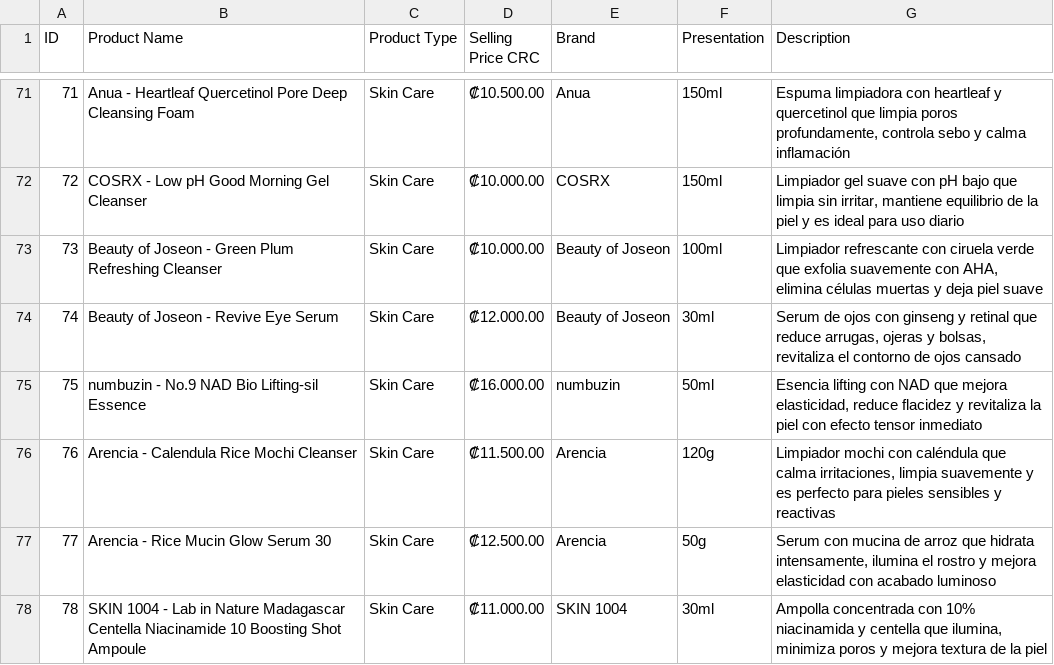
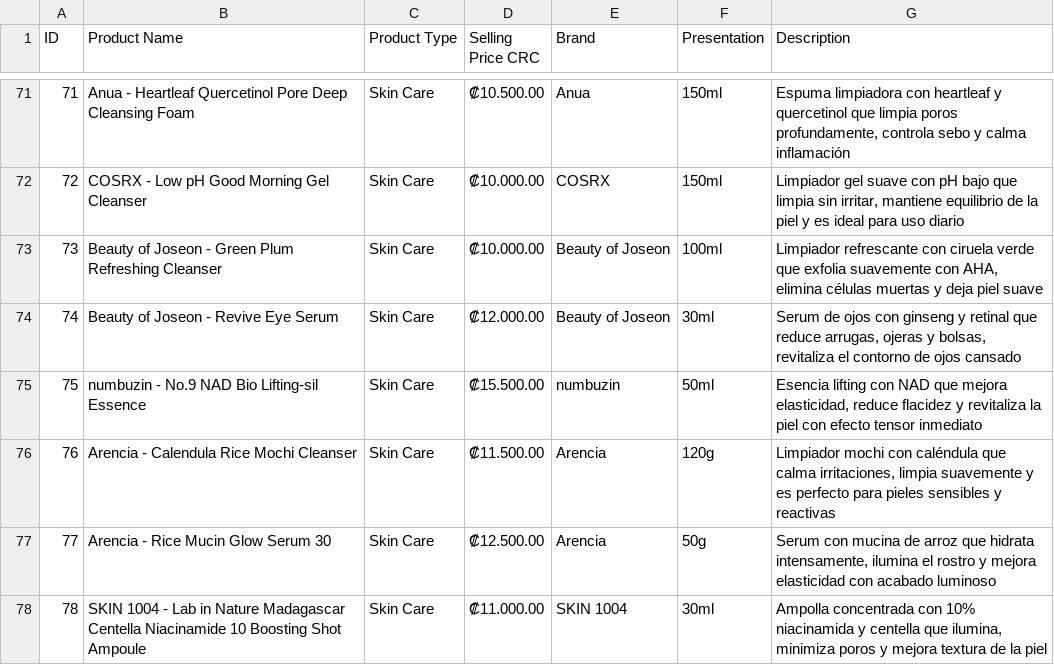
Before and after one commit to JeezRod/web-product-catalog, a CSV file: products.csv, drawn as a sheet; only a part is shown, gaps mark what is left out.

Commit message:
precio

```diff
--- a/products.csv
+++ b/products.csv
@@ -74,3 +74,3 @@ ID,Product Name,Product Type,Selling Price CRC,Brand,Presentation,Description
 74,Beauty of Joseon - Revive Eye Serum,Skin Care,₡12.000.00,Beauty of Joseon,30ml,"Serum de ojos con ginseng y retinal que reduce arrugas, ojeras y bolsas, revitaliza el contorno de ojos cansado"
-75,numbuzin - No.9 NAD Bio Lifting-sil Essence,Skin Care,₡16.000.00,numbuzin,50ml,"Esencia lifting con NAD que mejora elasticidad, reduce flacidez y revitaliza la piel con efecto tensor inmediato"
+75,numbuzin - No.9 NAD Bio Lifting-sil Essence,Skin Care,₡15.500.00,numbuzin,50ml,"Esencia lifting con NAD que mejora elasticidad, reduce flacidez y revitaliza la piel con efecto tensor inmediato"
 76,Arencia - Calendula Rice Mochi Cleanser,Skin Care,₡11.500.00,Arencia,120g,"Limpiador mochi con caléndula que calma irritaciones, limpia suavemente y es perfecto para pieles sensibles y reactivas"
```
